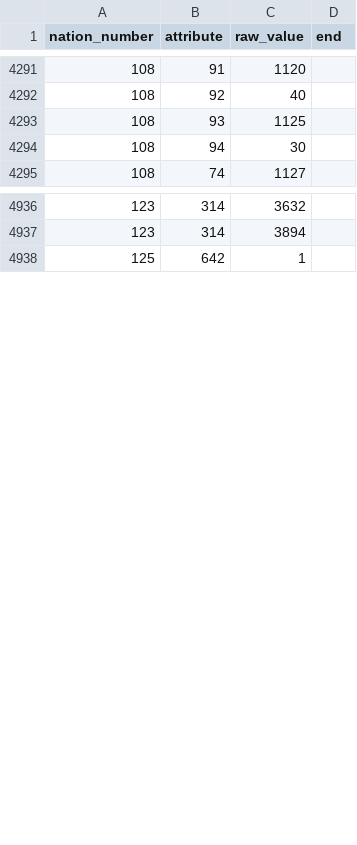
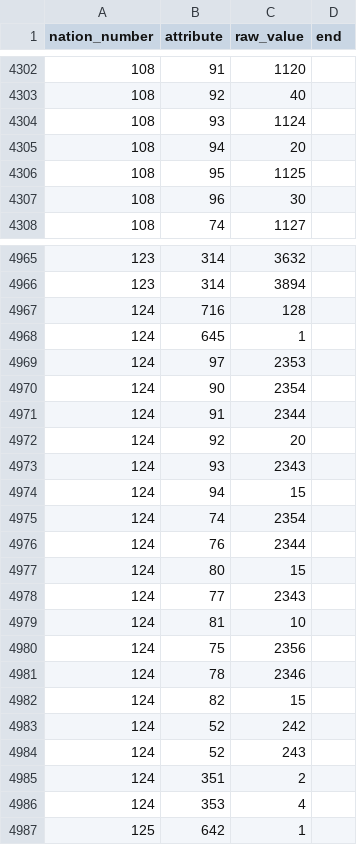
Before and after one commit to larzm42/dom6inspector, a CSV file: gamedata/attributes_by_nation.csv, drawn as a sheet; only a part is shown, gaps mark what is left out; the diff covers the shown part only.

```diff
--- a/gamedata/attributes_by_nation.csv
+++ b/gamedata/attributes_by_nation.csv
@@ -4292,4 +4303,6 @@ nation_number	attribute	raw_value	end
 108	92	40	
-108	93	1125	
-108	94	30	
+108	93	1124	
+108	94	20	
+108	95	1125	
+108	96	30	
 108	74	1127	
@@ -4937,2 +4966,22 @@ nation_number	attribute	raw_value	end
 123	314	3894	
+124	716	128	
+124	645	1	
+124	97	2353	
+124	90	2354	
+124	91	2344	
+124	92	20	
+124	93	2343	
+124	94	15	
+124	74	2354	
+124	76	2344	
+124	80	15	
+124	77	2343	
+124	81	10	
+124	75	2356	
+124	78	2346	
+124	82	15	
+124	52	242	
+124	52	243	
+124	351	2	
+124	353	4	
 125	642	1	
```
Also changed, not shown: 27 added rows and 8 edited cells elsewhere in this file, gamedata/MagicSites.csv, gamedata/attributes_by_spell.csv, 55 other files.
